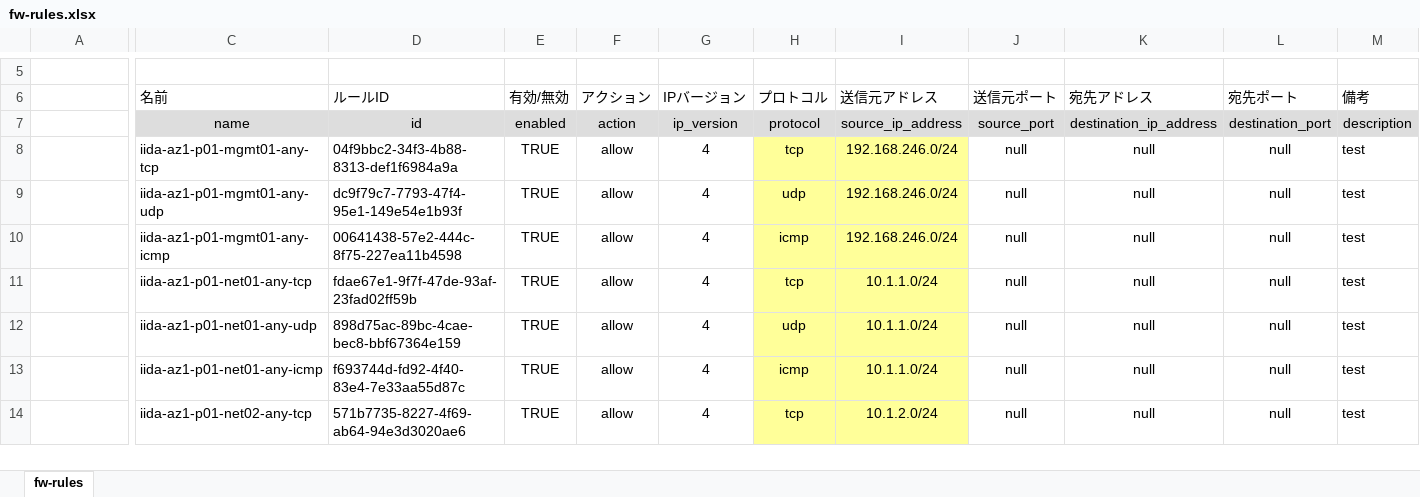
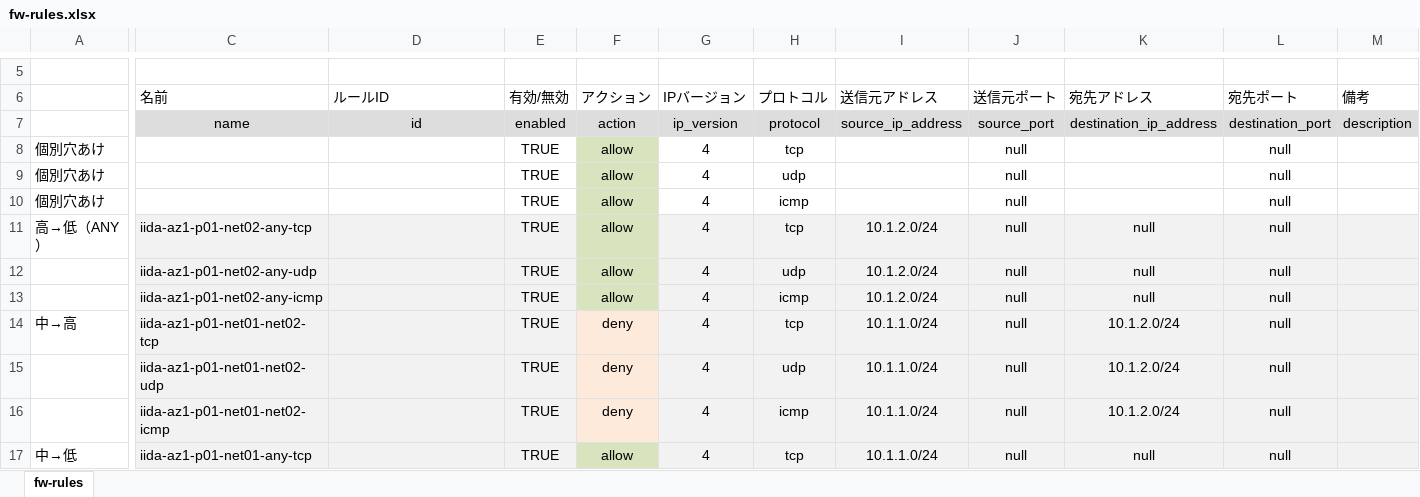
Before and after one commit to takamitsu-iida/k5c, an Excel workbook: bin/fw-rules.xlsx, sheet fw-rules, drawn as a sheet; only a part is shown, gaps mark what is left out; values as stored, in another font and other column widths than the file's, no borders; addresses are those after the commit; rows hold the shown columns only; the diff covers the shown part only; the diff names each change by its address in the sheet, - before the commit and + after, or states it on an @@ line.

Commit message:
20170516 change fw rule

```diff
--- a/bin/fw-rules.xlsx (sheet fw-rules)
+++ b/bin/fw-rules.xlsx (sheet fw-rules)
+row 8: 個別穴あけ |  |  | TRUE | allow | 4 | tcp |  | null |  | null
+row 9: 個別穴あけ |  |  | TRUE | allow | 4 | udp |  | null |  | null
+row 10: 個別穴あけ |  |  | TRUE | allow | 4 | icmp |  | null |  | null
-A11: (empty)
+A11: 高→低（ANY）
-C11 (名前): iida-az1-p01-mgmt01-any-tcp
+C11 (名前): iida-az1-p01-net02-any-tcp
-C11:E17 fill: none
+C11:E17 fill: #F2F2F2
-D11 (ルールID): 04f9bbc2-34f3-4b88-8313-def1f6984a9a
+D11 (ルールID): (empty)
-F11:F13 fill: none
+F11:F13 fill: #D7E4BD
-G11:G17 fill: none
+G11:G17 fill: #F2F2F2
-H11:I17 fill: #FFFF99
+H11:I17 fill: #F2F2F2
-I11:I13 (送信元アドレス): 192.168.246.0/24
+I11:I13 (送信元アドレス): 10.1.2.0/24
-J11:M17 fill: none
+J11:M17 fill: #F2F2F2
-M11:M17 (備考): test
+M11:M17 (備考): (empty)
-C12 (名前): iida-az1-p01-mgmt01-any-udp
+C12 (名前): iida-az1-p01-net02-any-udp
-D12 (ルールID): dc9f79c7-7793-47f4-95e1-149e54e1b93f
+D12 (ルールID): (empty)
-C13 (名前): iida-az1-p01-mgmt01-any-icmp
+C13 (名前): iida-az1-p01-net02-any-icmp
-D13 (ルールID): 00641438-57e2-444c-8f75-227ea11b4598
+D13 (ルールID): (empty)
-A14: (empty)
+A14: 中→高
-C14 (名前): iida-az1-p01-net01-any-tcp
+C14 (名前): iida-az1-p01-net01-net02-tcp
-D14 (ルールID): fdae67e1-9f7f-47de-93af-23fad02ff59b
+D14 (ルールID): (empty)
-F14:F16 (アクション): allow
+F14:F16 (アクション): deny
-F14:F16 fill: none
+F14:F16 fill: #FDEADA
-K14:K16 (宛先アドレス): null
+K14:K16 (宛先アドレス): 10.1.2.0/24
-C15 (名前): iida-az1-p01-net01-any-udp
+C15 (名前): iida-az1-p01-net01-net02-udp
-D15 (ルールID): 898d75ac-89bc-4cae-bec8-bbf67364e159
+D15 (ルールID): (empty)
-C16 (名前): iida-az1-p01-net01-any-icmp
+C16 (名前): iida-az1-p01-net01-net02-icmp
-D16 (ルールID): f693744d-fd92-4f40-83e4-7e33aa55d87c
+D16 (ルールID): (empty)
-A17: (empty)
+A17: 中→低
-C17 (名前): iida-az1-p01-net02-any-tcp
+C17 (名前): iida-az1-p01-net01-any-tcp
-D17 (ルールID): 571b7735-8227-4f69-ab64-94e3d3020ae6
+D17 (ルールID): (empty)
-F17 fill: none
+F17 fill: #D7E4BD
-I17 (送信元アドレス): 10.1.2.0/24
+I17 (送信元アドレス): 10.1.1.0/24
```
Also changed, not shown: 3 removed rows, 26 edited cells and cell formats elsewhere in this sheet.
